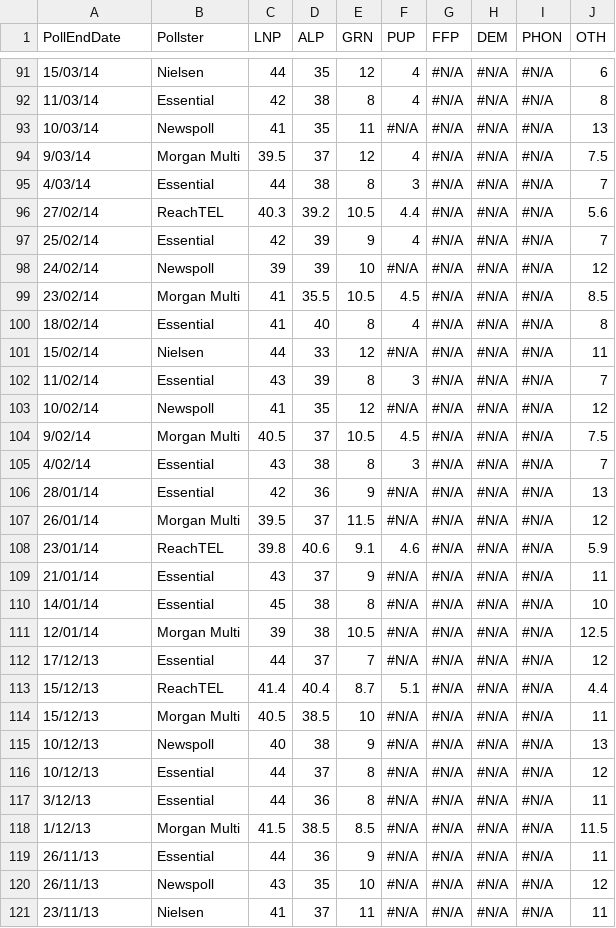
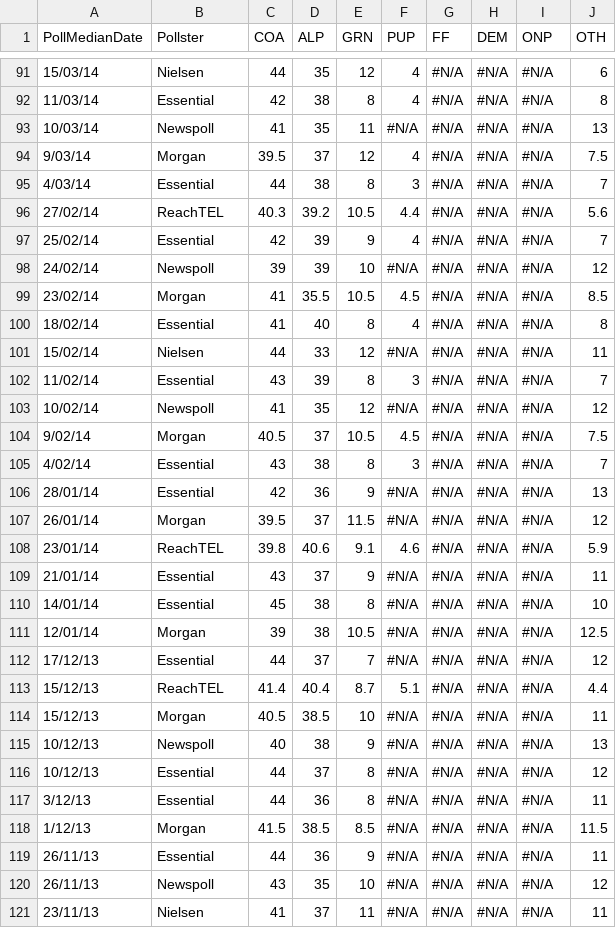
Before and after one commit to clintonboys/emma-chisit, a CSV file: data/polling_data/FED_polls_primary.csv, drawn as a sheet; only a part is shown, gaps mark what is left out; the diff covers the shown part only.

```diff
--- a/data/polling_data/FED_polls_primary.csv
+++ b/data/polling_data/FED_polls_primary.csv
@@ -1 +1 @@
-PollEndDate,Pollster,LNP,ALP,GRN,PUP,FFP,DEM,PHON,OTH
+PollMedianDate,Pollster,COA,ALP,GRN,PUP,FF,DEM,ONP,OTH
@@ -93,3 +93,3 @@ PollEndDate,Pollster,LNP,ALP,GRN,PUP,FFP,DEM,PHON,OTH
 10/03/14,Newspoll,41,35,11,#N/A,#N/A,#N/A,#N/A,13
-9/03/14,Morgan Multi,39.5,37,12,4,#N/A,#N/A,#N/A,7.5
+9/03/14,Morgan,39.5,37,12,4,#N/A,#N/A,#N/A,7.5
 4/03/14,Essential,44,38,8,3,#N/A,#N/A,#N/A,7
@@ -98,3 +98,3 @@ PollEndDate,Pollster,LNP,ALP,GRN,PUP,FFP,DEM,PHON,OTH
 24/02/14,Newspoll,39,39,10,#N/A,#N/A,#N/A,#N/A,12
-23/02/14,Morgan Multi,41,35.5,10.5,4.5,#N/A,#N/A,#N/A,8.5
+23/02/14,Morgan,41,35.5,10.5,4.5,#N/A,#N/A,#N/A,8.5
 18/02/14,Essential,41,40,8,4,#N/A,#N/A,#N/A,8
@@ -103,6 +103,6 @@ PollEndDate,Pollster,LNP,ALP,GRN,PUP,FFP,DEM,PHON,OTH
 10/02/14,Newspoll,41,35,12,#N/A,#N/A,#N/A,#N/A,12
-9/02/14,Morgan Multi,40.5,37,10.5,4.5,#N/A,#N/A,#N/A,7.5
+9/02/14,Morgan,40.5,37,10.5,4.5,#N/A,#N/A,#N/A,7.5
 4/02/14,Essential,43,38,8,3,#N/A,#N/A,#N/A,7
 28/01/14,Essential,42,36,9,#N/A,#N/A,#N/A,#N/A,13
-26/01/14,Morgan Multi,39.5,37,11.5,#N/A,#N/A,#N/A,#N/A,12
+26/01/14,Morgan,39.5,37,11.5,#N/A,#N/A,#N/A,#N/A,12
 23/01/14,ReachTEL,39.8,40.6,9.1,4.6,#N/A,#N/A,#N/A,5.9
@@ -110,6 +110,6 @@ PollEndDate,Pollster,LNP,ALP,GRN,PUP,FFP,DEM,PHON,OTH
 14/01/14,Essential,45,38,8,#N/A,#N/A,#N/A,#N/A,10
-12/01/14,Morgan Multi,39,38,10.5,#N/A,#N/A,#N/A,#N/A,12.5
+12/01/14,Morgan,39,38,10.5,#N/A,#N/A,#N/A,#N/A,12.5
 17/12/13,Essential,44,37,7,#N/A,#N/A,#N/A,#N/A,12
 15/12/13,ReachTEL,41.4,40.4,8.7,5.1,#N/A,#N/A,#N/A,4.4
-15/12/13,Morgan Multi,40.5,38.5,10,#N/A,#N/A,#N/A,#N/A,11
+15/12/13,Morgan,40.5,38.5,10,#N/A,#N/A,#N/A,#N/A,11
 10/12/13,Newspoll,40,38,9,#N/A,#N/A,#N/A,#N/A,13
@@ -117,3 +117,3 @@ PollEndDate,Pollster,LNP,ALP,GRN,PUP,FFP,DEM,PHON,OTH
 3/12/13,Essential,44,36,8,#N/A,#N/A,#N/A,#N/A,11
-1/12/13,Morgan Multi,41.5,38.5,8.5,#N/A,#N/A,#N/A,#N/A,11.5
+1/12/13,Morgan,41.5,38.5,8.5,#N/A,#N/A,#N/A,#N/A,11.5
 26/11/13,Essential,44,36,9,#N/A,#N/A,#N/A,#N/A,11
```
Also changed, not shown: 32 edited cells elsewhere in this file, 27 other files.
